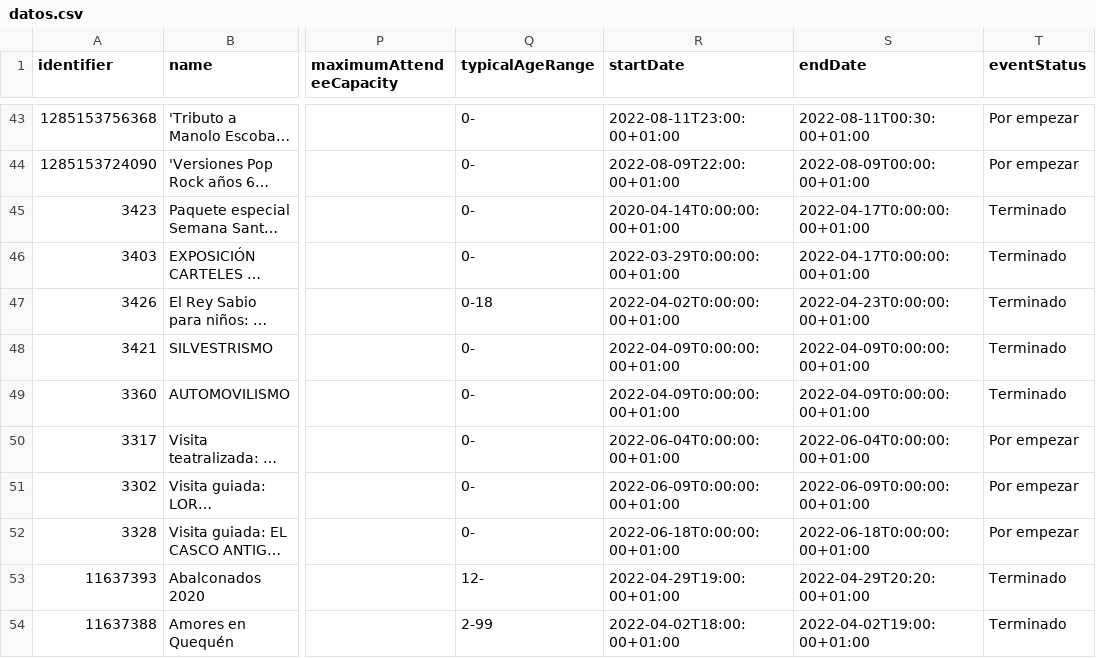
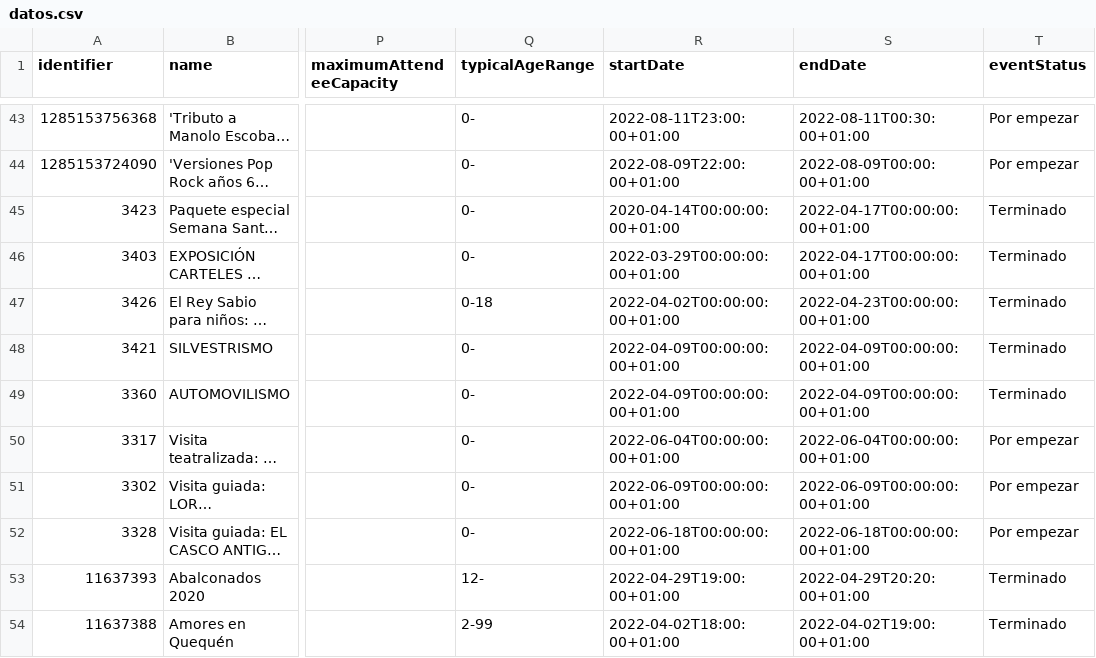
Before and after one commit to opencitydata/cultura-ocio-agenda-eventos-actividades, a CSV file: v1.1-rc/examples/datos.csv, drawn as a sheet; only a part is shown, gaps mark what is left out; long unchanged cells end in …; the diff names each change by its address in the sheet, - before the commit and + after, or states it on an @@ line.

Commit message:
UPDATE EXAMPLE

```diff
--- a/v1.1-rc/examples/datos.csv
+++ b/v1.1-rc/examples/datos.csv
-R45 (startDate): 2020-04-14T0:00:00:00+01:00
+R45 (startDate): 2020-04-14T00:00:00:00+01:00
-S45:S46 (endDate): 2022-04-17T0:00:00:00+01:00
+S45:S46 (endDate): 2022-04-17T00:00:00:00+01:00
-R46 (startDate): 2022-03-29T0:00:00:00+01:00
+R46 (startDate): 2022-03-29T00:00:00:00+01:00
-R47 (startDate): 2022-04-02T0:00:00:00+01:00
+R47 (startDate): 2022-04-02T00:00:00:00+01:00
-S47 (endDate): 2022-04-23T0:00:00:00+01:00
+S47 (endDate): 2022-04-23T00:00:00:00+01:00
-R48:R49 (startDate): 2022-04-09T0:00:00:00+01:00
+R48:R49 (startDate): 2022-04-09T00:00:00:00+01:00
-S48:S49 (endDate): 2022-04-09T0:00:00:00+01:00
+S48:S49 (endDate): 2022-04-09T00:00:00:00+01:00
-R50 (startDate): 2022-06-04T0:00:00:00+01:00
+R50 (startDate): 2022-06-04T00:00:00:00+01:00
-S50 (endDate): 2022-06-04T0:00:00:00+01:00
+S50 (endDate): 2022-06-04T00:00:00:00+01:00
-R51 (startDate): 2022-06-09T0:00:00:00+01:00
+R51 (startDate): 2022-06-09T00:00:00:00+01:00
-S51 (endDate): 2022-06-09T0:00:00:00+01:00
+S51 (endDate): 2022-06-09T00:00:00:00+01:00
-R52 (startDate): 2022-06-18T0:00:00:00+01:00
+R52 (startDate): 2022-06-18T00:00:00:00+01:00
-S52 (endDate): 2022-06-18T0:00:00:00+01:00
+S52 (endDate): 2022-06-18T00:00:00:00+01:00
```
Also changed, not shown: 1 other file.
